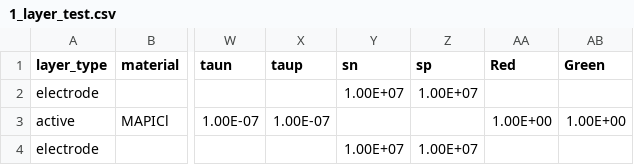
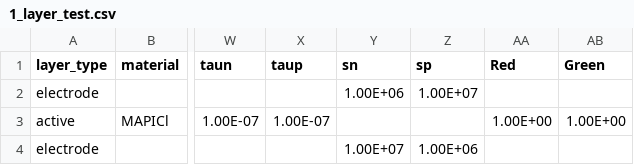
Before and after one commit to lucy-hart/Driftfusion, a CSV file: Input_files/1_layer_test.csv, drawn as a sheet; only a part is shown, gaps mark what is left out; the diff names each change by its address in the sheet, - before the commit and + after, or states it on an @@ line.

```diff
--- a/Input_files/1_layer_test.csv
+++ b/Input_files/1_layer_test.csv
-Y2 (sn): 1.00E+07
+Y2 (sn): 1.00E+06
-Z4 (sp): 1.00E+07
+Z4 (sp): 1.00E+06
```
Also changed, not shown: 3 other files.
